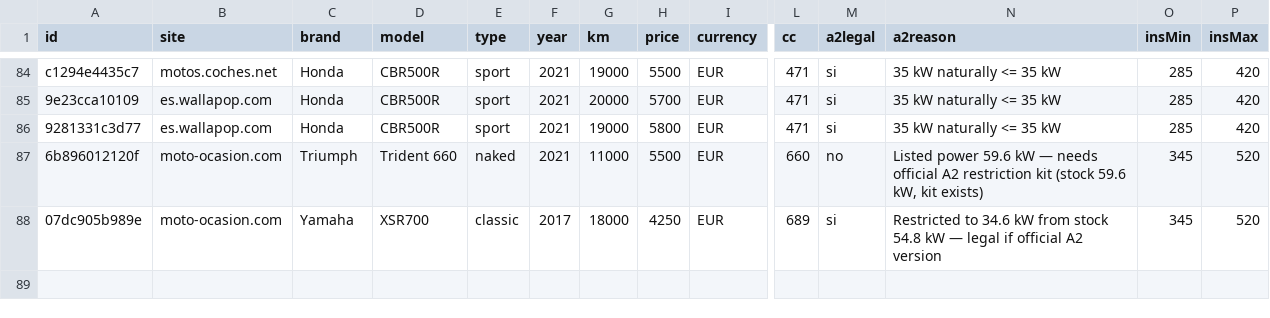
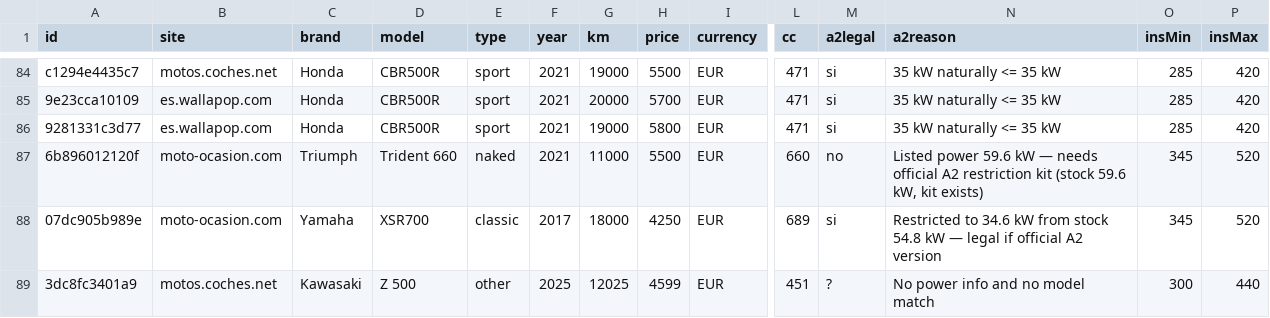
Before and after one commit to jonlautenschlager-partn/nnext-moto, a CSV file: data/export.csv, drawn as a sheet; only a part is shown, gaps mark what is left out; rows hold the shown columns only; the diff names each change by its address in the sheet, - before the commit and + after, or states it on an @@ line.

```diff
--- a/data/export.csv
+++ b/data/export.csv
+row 89: 3dc8fc3401a9 | motos.coches.net | Kawasaki | Z 500 | other | 2025 | 12025 | 4599 | EUR | 451 | ? | No power info and no model match | 300 | 440
```
Also changed, not shown: 3 other files.
